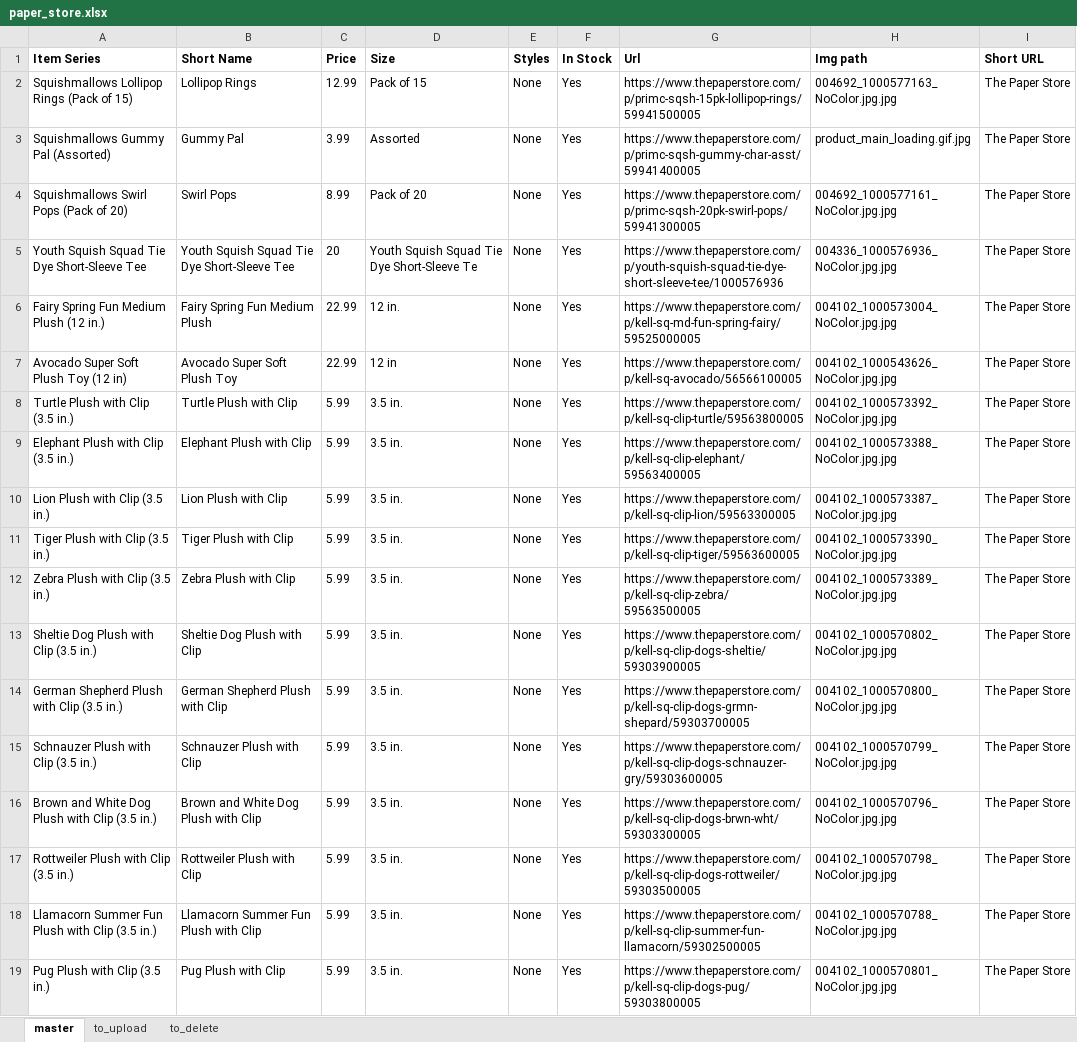
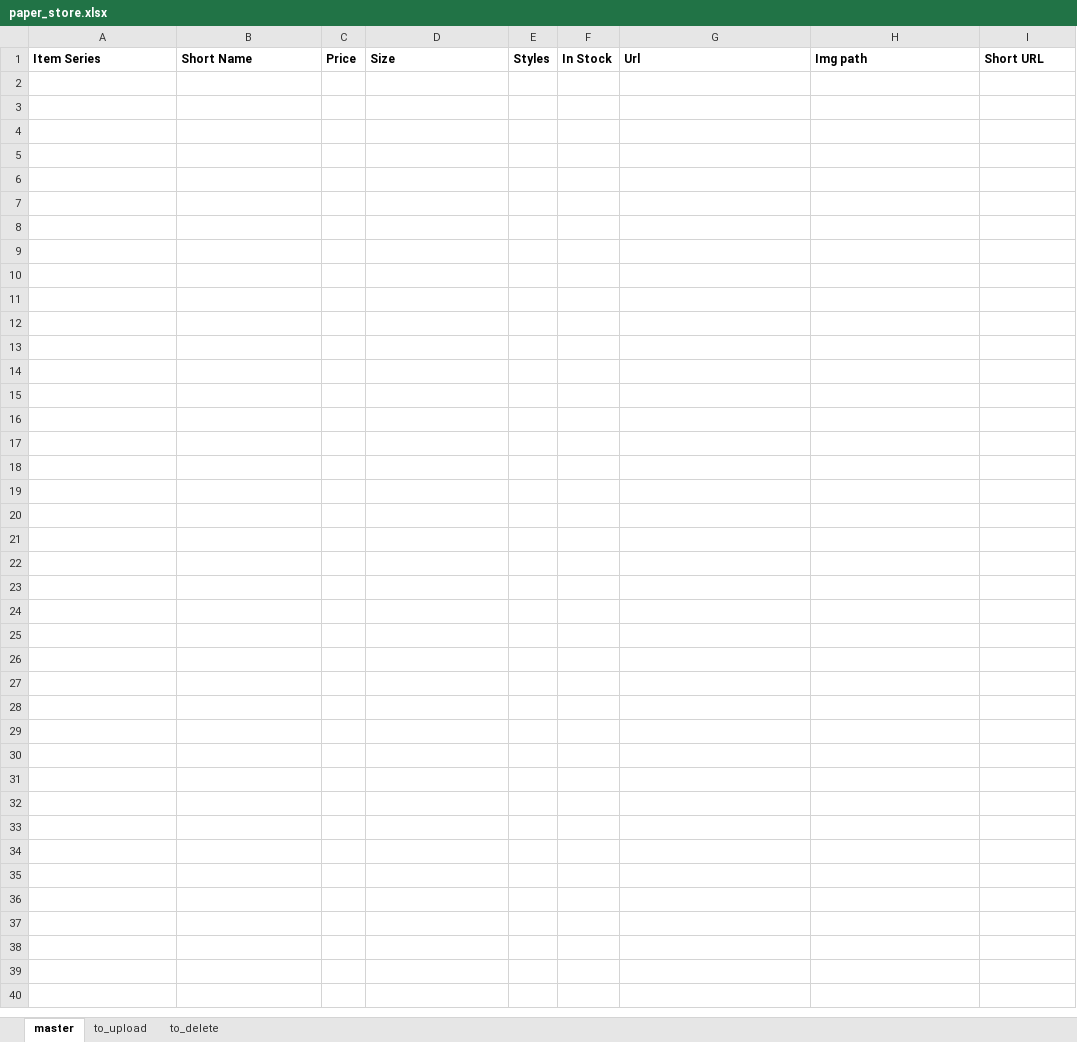
Before and after one commit to neoToad/sm_checker, an Excel workbook: items_data/paper_store.xlsx, sheet master, drawn as a sheet; values as stored, in another font and other column widths than the file's, no borders; the diff names each change by its address in the sheet, - before the commit and + after, or states it on an @@ line.

```diff
--- a/items_data/paper_store.xlsx (sheet master)
+++ b/items_data/paper_store.xlsx (sheet master)
-row 2: Squishmallows Lollipop Rings (Pack of 15) | Lollipop Rings | 12.99 | Pack of 15 | None | Yes | https://www.thepaperstore.com/p/primc-sqsh-15pk-lollipop-rings/59941500005 | 004692_1000577163_NoColor.jpg.jpg | The Paper Store
-row 3: Squishmallows Gummy Pal (Assorted) | Gummy Pal | 3.99 | Assorted | None | Yes | https://www.thepaperstore.com/p/primc-sqsh-gummy-char-asst/59941400005 | product_main_loading.gif.jpg | The Paper Store
-row 4: Squishmallows Swirl Pops (Pack of 20) | Swirl Pops | 8.99 | Pack of 20 | None | Yes | https://www.thepaperstore.com/p/primc-sqsh-20pk-swirl-pops/59941300005 | 004692_1000577161_NoColor.jpg.jpg | The Paper Store
-row 5: Youth Squish Squad Tie Dye Short-Sleeve Tee | Youth Squish Squad Tie Dye Short-Sleeve Tee | 20 | Youth Squish Squad Tie Dye Short-Sleeve Te | None | Yes | https://www.thepaperstore.com/p/youth-squish-squad-tie-dye-short-sleeve-tee/1000576936 | 004336_1000576936_NoColor.jpg.jpg | The Paper Store
-row 6: Fairy Spring Fun Medium Plush (12 in.) | Fairy Spring Fun Medium Plush | 22.99 | 12 in. | None | Yes | https://www.thepaperstore.com/p/kell-sq-md-fun-spring-fairy/59525000005 | 004102_1000573004_NoColor.jpg.jpg | The Paper Store
-row 7: Avocado Super Soft Plush Toy (12 in) | Avocado Super Soft Plush Toy | 22.99 | 12 in | None | Yes | https://www.thepaperstore.com/p/kell-sq-avocado/56566100005 | 004102_1000543626_NoColor.jpg.jpg | The Paper Store
-row 8: Turtle Plush with Clip (3.5 in.) | Turtle Plush with Clip | 5.99 | 3.5 in. | None | Yes | https://www.thepaperstore.com/p/kell-sq-clip-turtle/59563800005 | 004102_1000573392_NoColor.jpg.jpg | The Paper Store
-row 9: Elephant Plush with Clip (3.5 in.) | Elephant Plush with Clip | 5.99 | 3.5 in. | None | Yes | https://www.thepaperstore.com/p/kell-sq-clip-elephant/59563400005 | 004102_1000573388_NoColor.jpg.jpg | The Paper Store
-row 10: Lion Plush with Clip (3.5 in.) | Lion Plush with Clip | 5.99 | 3.5 in. | None | Yes | https://www.thepaperstore.com/p/kell-sq-clip-lion/59563300005 | 004102_1000573387_NoColor.jpg.jpg | The Paper Store
-row 11: Tiger Plush with Clip (3.5 in.) | Tiger Plush with Clip | 5.99 | 3.5 in. | None | Yes | https://www.thepaperstore.com/p/kell-sq-clip-tiger/59563600005 | 004102_1000573390_NoColor.jpg.jpg | The Paper Store
-row 12: Zebra Plush with Clip (3.5 in.) | Zebra Plush with Clip | 5.99 | 3.5 in. | None | Yes | https://www.thepaperstore.com/p/kell-sq-clip-zebra/59563500005 | 004102_1000573389_NoColor.jpg.jpg | The Paper Store
-row 13: Sheltie Dog Plush with Clip (3.5 in.) | Sheltie Dog Plush with Clip | 5.99 | 3.5 in. | None | Yes | https://www.thepaperstore.com/p/kell-sq-clip-dogs-sheltie/59303900005 | 004102_1000570802_NoColor.jpg.jpg | The Paper Store
-row 14: German Shepherd Plush with Clip (3.5 in.) | German Shepherd Plush with Clip | 5.99 | 3.5 in. | None | Yes | https://www.thepaperstore.com/p/kell-sq-clip-dogs-grmn-shepard/59303700005 | 004102_1000570800_NoColor.jpg.jpg | The Paper Store
-row 15: Schnauzer Plush with Clip (3.5 in.) | Schnauzer Plush with Clip | 5.99 | 3.5 in. | None | Yes | https://www.thepaperstore.com/p/kell-sq-clip-dogs-schnauzer-gry/59303600005 | 004102_1000570799_NoColor.jpg.jpg | The Paper Store
-row 16: Brown and White Dog Plush with Clip (3.5 in.) | Brown and White Dog Plush with Clip | 5.99 | 3.5 in. | None | Yes | https://www.thepaperstore.com/p/kell-sq-clip-dogs-brwn-wht/59303300005 | 004102_1000570796_NoColor.jpg.jpg | The Paper Store
-row 17: Rottweiler Plush with Clip (3.5 in.) | Rottweiler Plush with Clip | 5.99 | 3.5 in. | None | Yes | https://www.thepaperstore.com/p/kell-sq-clip-dogs-rottweiler/59303500005 | 004102_1000570798_NoColor.jpg.jpg | The Paper Store
-row 18: Llamacorn Summer Fun Plush with Clip (3.5 in.) | Llamacorn Summer Fun Plush with Clip | 5.99 | 3.5 in. | None | Yes | https://www.thepaperstore.com/p/kell-sq-clip-summer-fun-llamacorn/59302500005 | 004102_1000570788_NoColor.jpg.jpg | The Paper Store
-row 19: Pug Plush with Clip (3.5 in.) | Pug Plush with Clip | 5.99 | 3.5 in. | None | Yes | https://www.thepaperstore.com/p/kell-sq-clip-dogs-pug/59303800005 | 004102_1000570801_NoColor.jpg.jpg | The Paper Store
```
Also changed, not shown: items_data/claires.xlsx, items_data/costco.xlsx, 9 other files.
